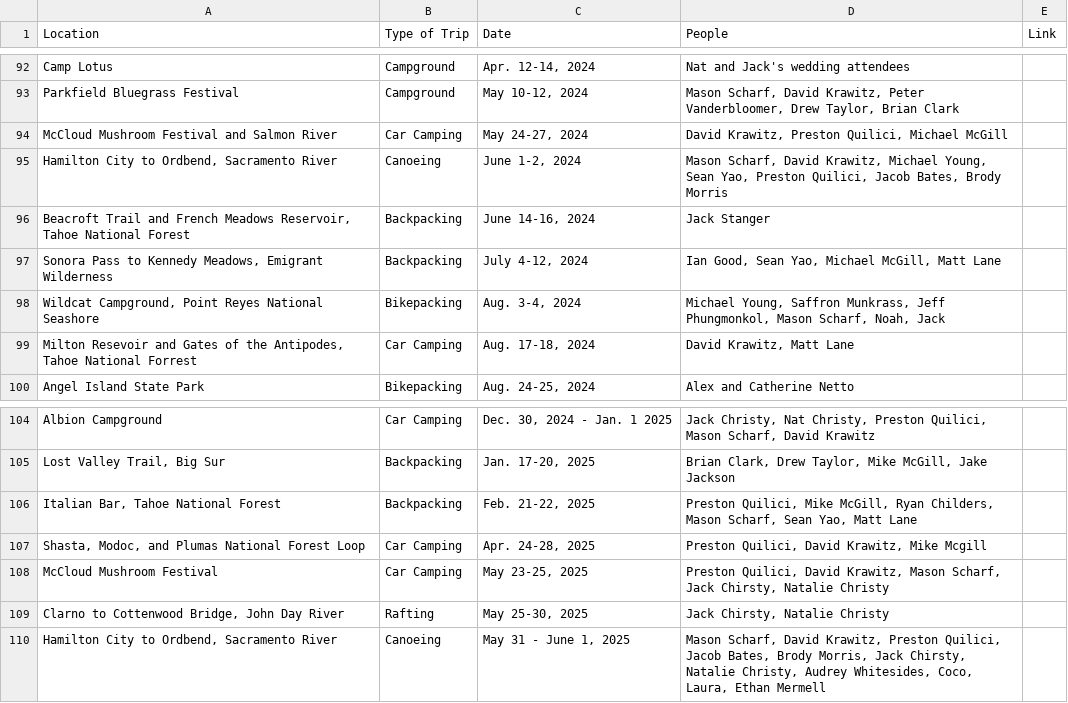
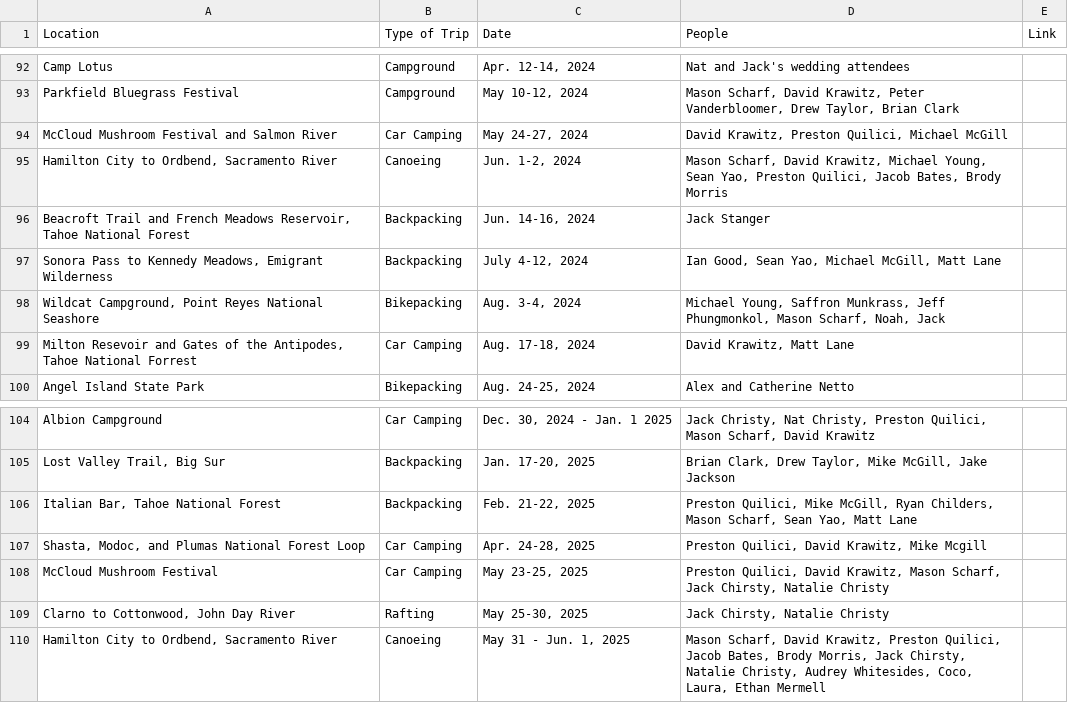
Before and after one commit to buggulch/frontend, a CSV file: trip_log.csv, drawn as a sheet; only a part is shown, gaps mark what is left out.

Commit message:
fsdf

```diff
--- a/trip_log.csv
+++ b/trip_log.csv
@@ -94,4 +94,4 @@ Location,Type of Trip,Date,People,Link
 "McCloud Mushroom Festival and Salmon River","Car Camping","May 24-27, 2024","David Krawitz, Preston Quilici, Michael McGill",
-"Hamilton City to Ordbend, Sacramento River","Canoeing","June 1-2, 2024","Mason Scharf, David Krawitz, Michael Young, Sean Yao, Preston Quilici, Jacob Bates, Brody Morris",
-"Beacroft Trail and French Meadows Reservoir, Tahoe National Forest","Backpacking","June 14-16, 2024","Jack Stanger",
+"Hamilton City to Ordbend, Sacramento River","Canoeing","Jun. 1-2, 2024","Mason Scharf, David Krawitz, Michael Young, Sean Yao, Preston Quilici, Jacob Bates, Brody Morris",
+"Beacroft Trail and French Meadows Reservoir, Tahoe National Forest","Backpacking","Jun. 14-16, 2024","Jack Stanger",
 "Sonora Pass to Kennedy Meadows, Emigrant Wilderness","Backpacking","July 4-12, 2024","Ian Good, Sean Yao, Michael McGill, Matt Lane",
@@ -108,3 +108,3 @@ Location,Type of Trip,Date,People,Link
 "McCloud Mushroom Festival","Car Camping","May 23-25, 2025","Preston Quilici, David Krawitz, Mason Scharf, Jack Chirsty, Natalie Christy",
-"Clarno to Cottenwood Bridge, John Day River","Rafting","May 25-30, 2025","Jack Chirsty, Natalie Christy",
-"Hamilton City to Ordbend, Sacramento River","Canoeing","May 31 - June 1, 2025","Mason Scharf, David Krawitz, Preston Quilici, Jacob Bates, Brody Morris, Jack Chirsty, Natalie Christy, Audrey Whitesides, Coco, Laura, Ethan Mermell",
+"Clarno to Cottonwood, John Day River","Rafting","May 25-30, 2025","Jack Chirsty, Natalie Christy",
+"Hamilton City to Ordbend, Sacramento River","Canoeing","May 31 - Jun. 1, 2025","Mason Scharf, David Krawitz, Preston Quilici, Jacob Bates, Brody Morris, Jack Chirsty, Natalie Christy, Audrey Whitesides, Coco, Laura, Ethan Mermell",
```
